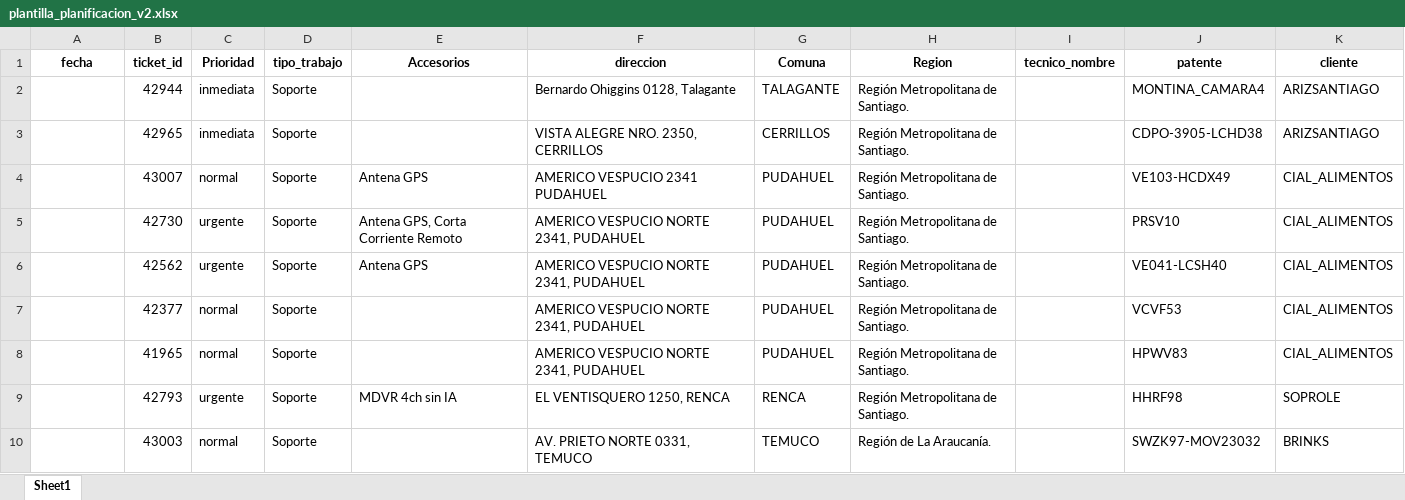
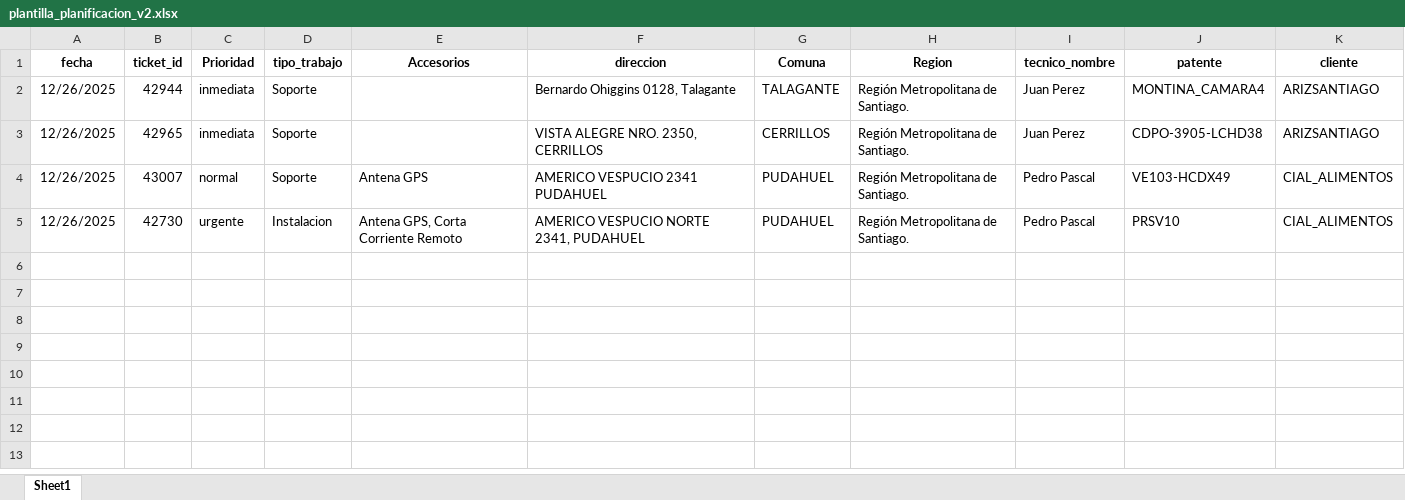
Before and after one commit to christianzv14-coder/Cerebro, an Excel workbook: backend/plantilla_planificacion_v2.xlsx, sheet Sheet1, drawn as a sheet; values as stored, in another font and other column widths than the file's, no borders; the diff names each change by its address in the sheet, - before the commit and + after, or states it on an @@ line.

```diff
--- a/backend/plantilla_planificacion_v2.xlsx (sheet Sheet1)
+++ b/backend/plantilla_planificacion_v2.xlsx (sheet Sheet1)
-A2:A5 (fecha): (empty)
+A2:A5 (fecha): 12/26/2025
-I2:I3 (tecnico_nombre): (empty)
+I2:I3 (tecnico_nombre): Juan Perez
-I4:I5 (tecnico_nombre): (empty)
+I4:I5 (tecnico_nombre): Pedro Pascal
-D5 (tipo_trabajo): Soporte
+D5 (tipo_trabajo): Instalacion
-row 6:  | 42562 | urgente | Soporte | Antena GPS | AMERICO VESPUCIO NORTE 2341, PUDAHUEL | PUDAHUEL | Región Metropolitana de Santiago. |  | VE041-LCSH40 | CIAL_ALIMENTOS
-row 7:  | 42377 | normal | Soporte |  | AMERICO VESPUCIO NORTE 2341, PUDAHUEL | PUDAHUEL | Región Metropolitana de Santiago. |  | VCVF53 | CIAL_ALIMENTOS
-row 8:  | 41965 | normal | Soporte |  | AMERICO VESPUCIO NORTE 2341, PUDAHUEL | PUDAHUEL | Región Metropolitana de Santiago. |  | HPWV83 | CIAL_ALIMENTOS
-row 9:  | 42793 | urgente | Soporte | MDVR 4ch sin IA | EL VENTISQUERO 1250, RENCA | RENCA | Región Metropolitana de Santiago. |  | HHRF98 | SOPROLE
-row 10:  | 43003 | normal | Soporte |  | AV. PRIETO NORTE 0331, TEMUCO | TEMUCO | Región de La Araucanía. |  | SWZK97-MOV23032 | BRINKS
```
Also changed, not shown: backend/Coordinados (11).xlsx, 10 other files.
